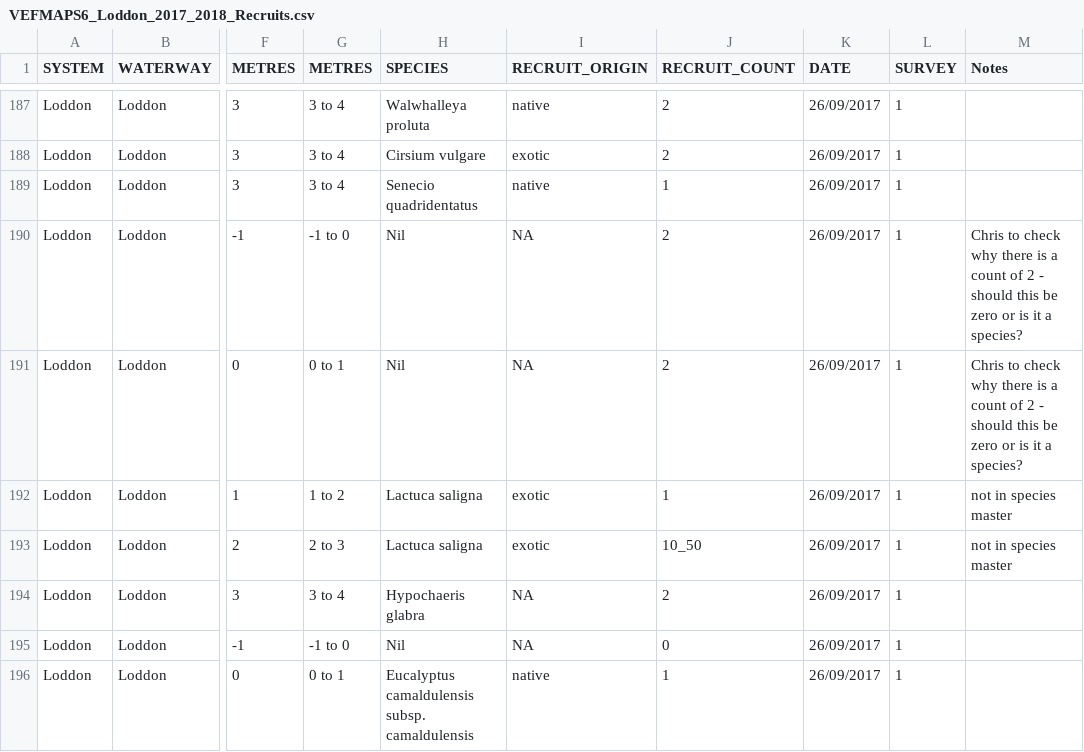
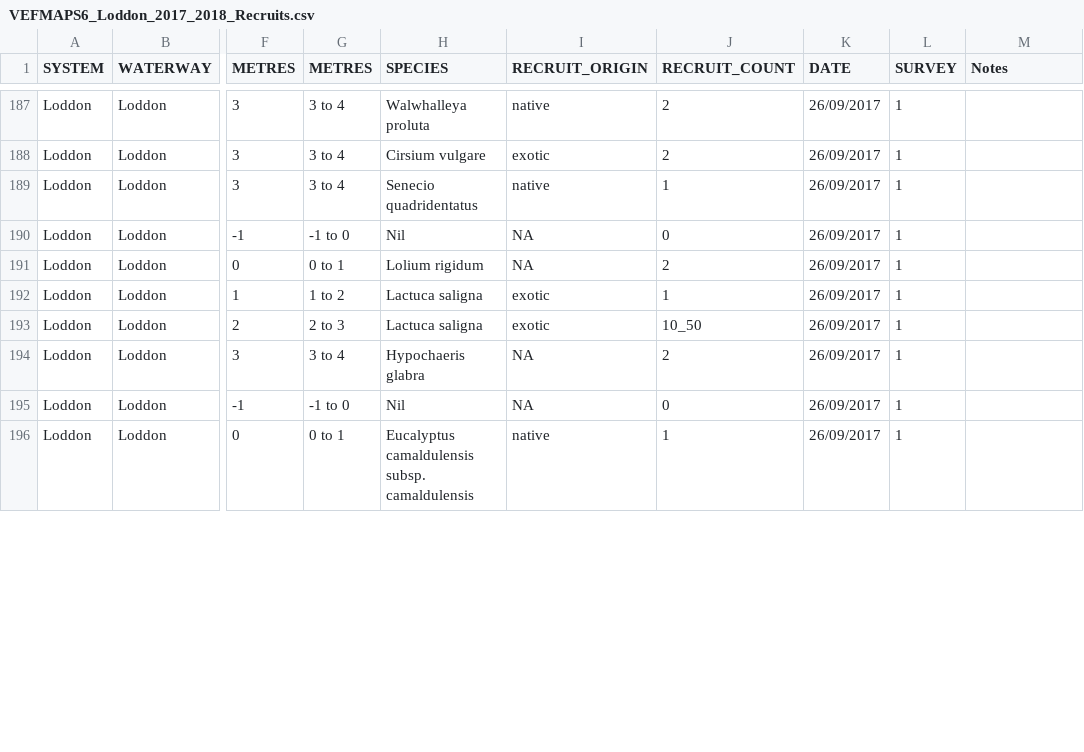
Before and after one commit to egouldo/VEFMAP_VEG_Stage6, a CSV file: data/raw_data/veg_data/VEFMAPS6_Loddon_2017_2018_Recruits.csv, drawn as a sheet; only a part is shown, gaps mark what is left out; the diff covers the shown part only; the diff names each change by its address in the sheet, - before the commit and + after, or states it on an @@ line.

Commit message:
Updates to Loddon recruit data

```diff
--- a/data/raw_data/veg_data/VEFMAPS6_Loddon_2017_2018_Recruits.csv
+++ b/data/raw_data/veg_data/VEFMAPS6_Loddon_2017_2018_Recruits.csv
-J190 (RECRUIT_COUNT): 2
+J190 (RECRUIT_COUNT): 0
-M190:M191 (Notes): Chris to check why there is a count of 2 - should this be zero or is it a species?
+M190:M191 (Notes): (empty)
-H191 (SPECIES): Nil
+H191 (SPECIES): Lolium rigidum
-M192:M193 (Notes): not in species master
+M192:M193 (Notes): (empty)
```
Also changed, not shown: 16 edited cells elsewhere in this file, data/raw_data/veg_data/VEFMAP_species_master.csv.
